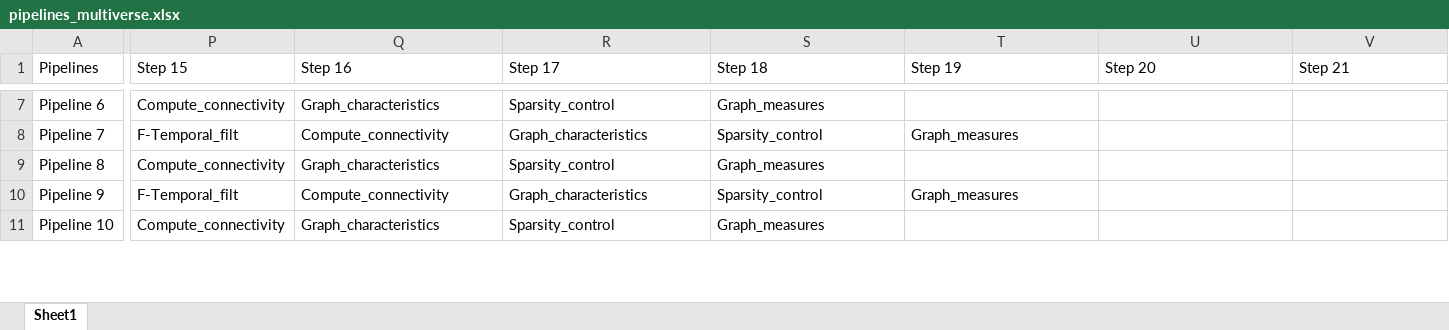
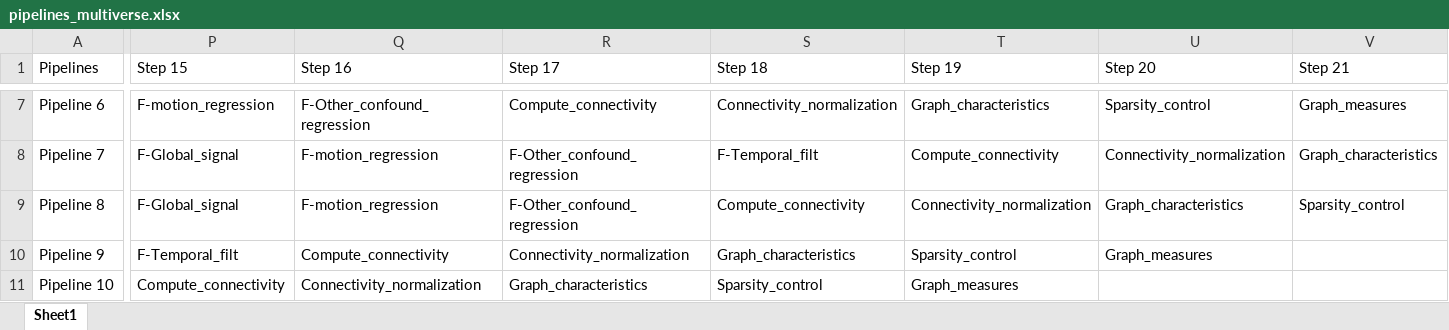
Before and after one commit to metascience-uol/GCN-pipelines, an Excel workbook: multiverse/data/pipelines_multiverse.xlsx, sheet Sheet1, drawn as a sheet; only a part is shown, gaps mark what is left out; values as stored, in another font and other column widths than the file's, no borders; the diff covers the shown part only; the diff names each change by its address in the sheet, - before the commit and + after, or states it on an @@ line.

```diff
--- a/multiverse/data/pipelines_multiverse.xlsx (sheet Sheet1)
+++ b/multiverse/data/pipelines_multiverse.xlsx (sheet Sheet1)
-P7 (Step 15): Compute_connectivity
+P7 (Step 15): F-motion_regression
-Q7 (Step 16): Graph_characteristics
+Q7 (Step 16): F-Other_confound_regression
-R7 (Step 17): Sparsity_control
+R7 (Step 17): Compute_connectivity
-S7 (Step 18): Graph_measures
+S7 (Step 18): Connectivity_normalization
-T7 (Step 19): (empty)
+T7 (Step 19): Graph_characteristics
-U7 (Step 20): (empty)
+U7 (Step 20): Sparsity_control
-V7 (Step 21): (empty)
+V7 (Step 21): Graph_measures
-P8 (Step 15): F-Temporal_filt
+P8 (Step 15): F-Global_signal
-Q8 (Step 16): Compute_connectivity
+Q8 (Step 16): F-motion_regression
-R8 (Step 17): Graph_characteristics
+R8 (Step 17): F-Other_confound_regression
-S8 (Step 18): Sparsity_control
+S8 (Step 18): F-Temporal_filt
-T8 (Step 19): Graph_measures
+T8 (Step 19): Compute_connectivity
-U8 (Step 20): (empty)
+U8 (Step 20): Connectivity_normalization
-V8 (Step 21): (empty)
+V8 (Step 21): Graph_characteristics
-P9 (Step 15): Compute_connectivity
+P9 (Step 15): F-Global_signal
-Q9 (Step 16): Graph_characteristics
+Q9 (Step 16): F-motion_regression
-R9 (Step 17): Sparsity_control
+R9 (Step 17): F-Other_confound_regression
-S9 (Step 18): Graph_measures
+S9 (Step 18): Compute_connectivity
-T9 (Step 19): (empty)
+T9 (Step 19): Connectivity_normalization
-U9 (Step 20): (empty)
+U9 (Step 20): Graph_characteristics
-V9 (Step 21): (empty)
+V9 (Step 21): Sparsity_control
-R10 (Step 17): Graph_characteristics
+R10 (Step 17): Connectivity_normalization
-S10 (Step 18): Sparsity_control
+S10 (Step 18): Graph_characteristics
-T10 (Step 19): Graph_measures
+T10 (Step 19): Sparsity_control
-U10 (Step 20): (empty)
+U10 (Step 20): Graph_measures
-Q11 (Step 16): Graph_characteristics
+Q11 (Step 16): Connectivity_normalization
-R11 (Step 17): Sparsity_control
+R11 (Step 17): Graph_characteristics
-S11 (Step 18): Graph_measures
+S11 (Step 18): Sparsity_control
-T11 (Step 19): (empty)
+T11 (Step 19): Graph_measures
```
Also changed, not shown: 62 edited cells elsewhere in this sheet, 10 other files.
